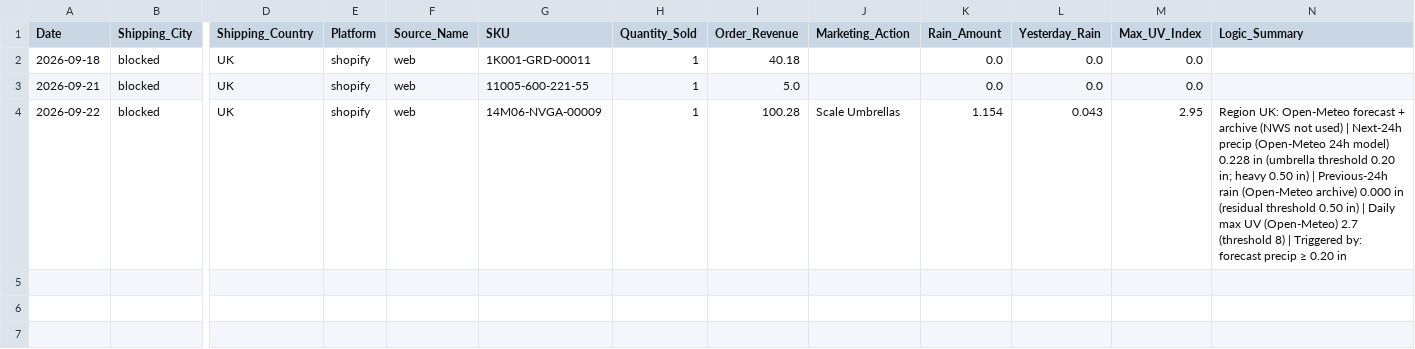
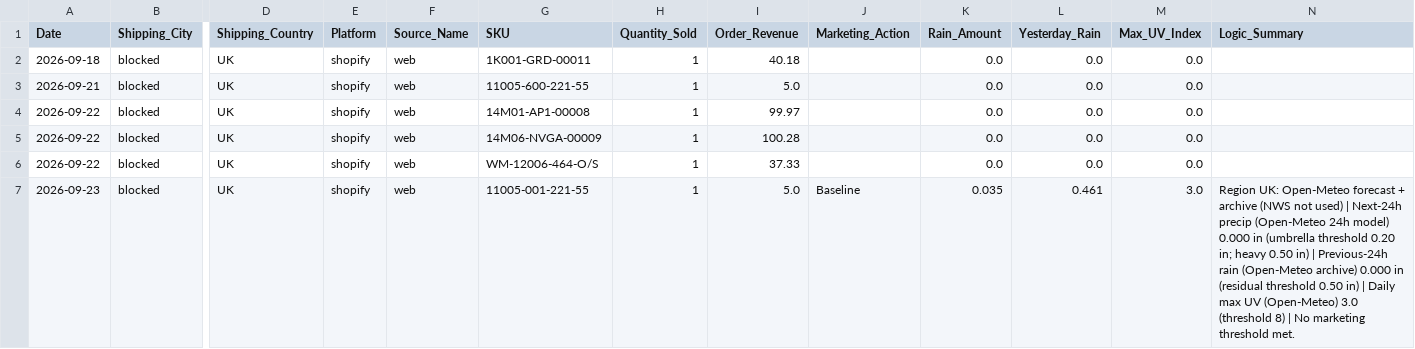
Before and after one commit to mg22mex/marketing-weather-engine, a CSV file: data/weather_pulse_sales_bridge_uk_preview.csv, drawn as a sheet; only a part is shown, gaps mark what is left out; addresses are those after the commit; rows hold the shown columns only; the diff names each change by its address in the sheet, - before the commit and + after, or states it on an @@ line.

```diff
--- a/data/weather_pulse_sales_bridge_uk_preview.csv
+++ b/data/weather_pulse_sales_bridge_uk_preview.csv
+row 4: 2026-09-22 | blocked | UK | shopify | web | 14M01-AP1-00008 | 1 | 99.97 |  | 0.0 | 0.0 | 0.0
-J5 (Marketing_Action): Scale Umbrellas
+J5 (Marketing_Action): (empty)
-K5 (Rain_Amount): 1.154
+K5 (Rain_Amount): 0.0
-L5 (Yesterday_Rain): 0.043
+L5 (Yesterday_Rain): 0.0
-M5 (Max_UV_Index): 2.95
+M5 (Max_UV_Index): 0.0
-N5 (Logic_Summary): Region UK: Open-Meteo forecast + archive (NWS not used) | Next-24h precip (Open-Meteo 24h model) 0.228 in (umbrella threshold 0.20 in; heavy 0.50 in) | Previous-24h rain (Open-Meteo archive) 0.000 in (residual threshold 0.50 in) | Daily max UV (Open-Meteo) 2.7 (threshold 8) | Triggered by: forecast precip ≥ 0.20 in
+N5 (Logic_Summary): (empty)
+row 6: 2026-09-22 | blocked | UK | shopify | web | WM-12006-464-O/S | 1 | 37.33 |  | 0.0 | 0.0 | 0.0
+row 7: 2026-09-23 | blocked | UK | shopify | web | 11005-001-221-55 | 1 | 5.0 | Baseline | 0.035 | 0.461 | 3.0 | Region UK: Open-Meteo forecast + archive (NWS not used) | Next-24h precip (Open-Meteo 24h model) 0.000 in (umbrella threshold 0.20 in; heavy 0.50 in) | Previous-24h rain (Open-Meteo archive) 0.000 in (residual threshold 0.50 in) | Daily max UV (Open-Meteo) 3.0 (threshold 8) | No marketing threshold met.
```
Also changed, not shown: data/city_sales_overlay.csv, data/weather_pulse_audit_uk_preview.csv, 6 other files.
